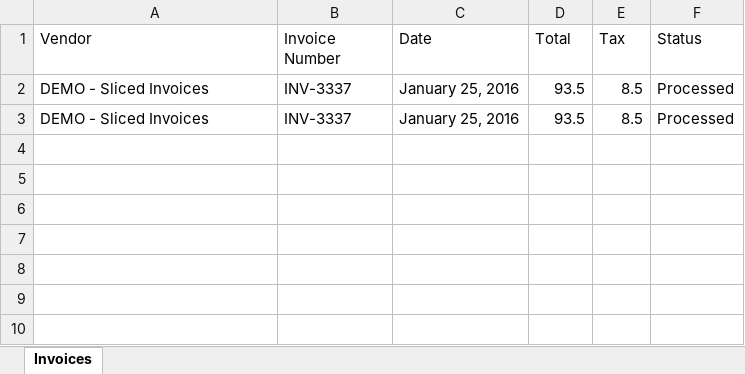
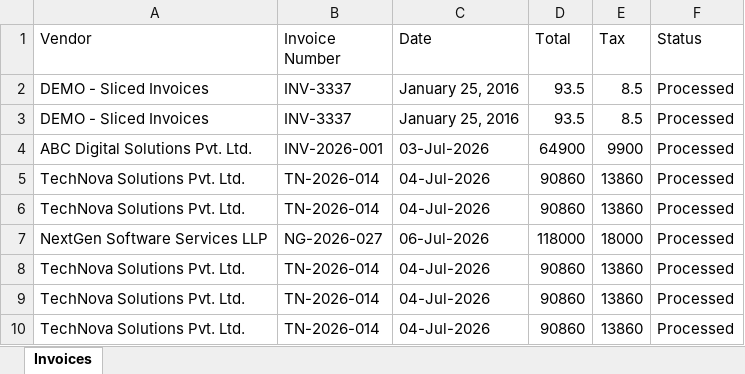
Before and after one commit to vishu567-ai/invoice-bot, an Excel workbook: invoice_records.xlsx, sheet Invoices, drawn as a sheet; values as stored, in another font and other column widths than the file's, no borders; the diff names each change by its address in the sheet, - before the commit and + after, or states it on an @@ line.

```diff
--- a/invoice_records.xlsx (sheet Invoices)
+++ b/invoice_records.xlsx (sheet Invoices)
+row 4: ABC Digital Solutions Pvt. Ltd. | INV-2026-001 | 03-Jul-2026 | 64900 | 9900 | Processed
+row 5: TechNova Solutions Pvt. Ltd. | TN-2026-014 | 04-Jul-2026 | 90860 | 13860 | Processed
+row 6: TechNova Solutions Pvt. Ltd. | TN-2026-014 | 04-Jul-2026 | 90860 | 13860 | Processed
+row 7: NextGen Software Services LLP | NG-2026-027 | 06-Jul-2026 | 118000 | 18000 | Processed
+row 8: TechNova Solutions Pvt. Ltd. | TN-2026-014 | 04-Jul-2026 | 90860 | 13860 | Processed
+row 9: TechNova Solutions Pvt. Ltd. | TN-2026-014 | 04-Jul-2026 | 90860 | 13860 | Processed
+row 10: TechNova Solutions Pvt. Ltd. | TN-2026-014 | 04-Jul-2026 | 90860 | 13860 | Processed
```
Also changed, not shown: 16 other files.
